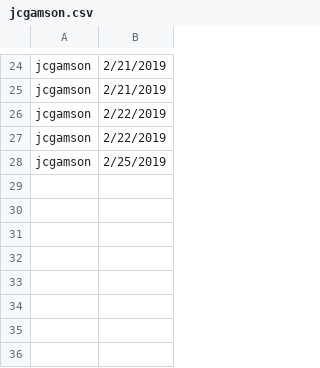
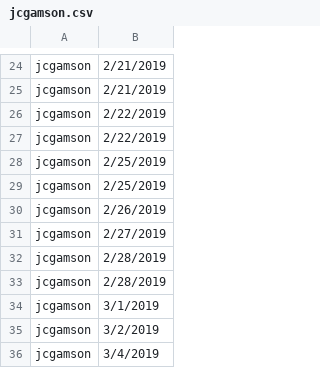
Before and after one commit to jploudre/FCN-Hotkeys, a CSV file: telemetry/jcgamson.csv, drawn as a sheet; only a part is shown, gaps mark what is left out.

```diff
--- a/telemetry/jcgamson.csv
+++ b/telemetry/jcgamson.csv
@@ -28 +28,9 @@ jcgamson,2/22/2019
 jcgamson,2/25/2019
+jcgamson,2/25/2019
+jcgamson,2/26/2019
+jcgamson,2/27/2019
+jcgamson,2/28/2019
+jcgamson,2/28/2019
+jcgamson,3/1/2019
+jcgamson,3/2/2019
+jcgamson,3/4/2019
```
Also changed, not shown: telemetry/cywu.csv, telemetry/dahall.csv, 39 other files.
